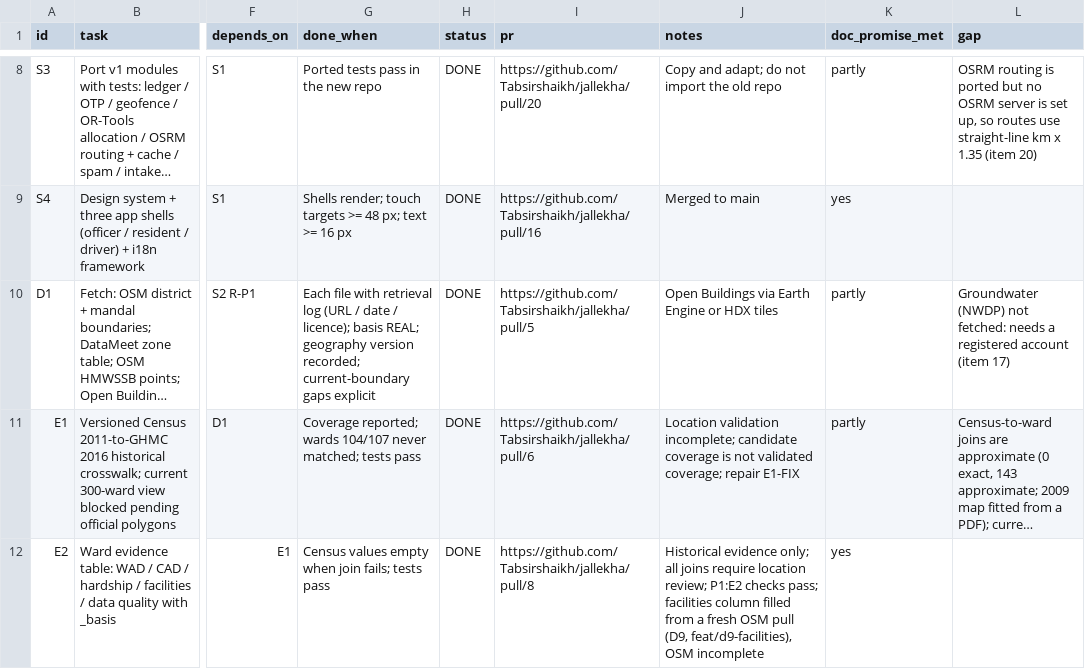
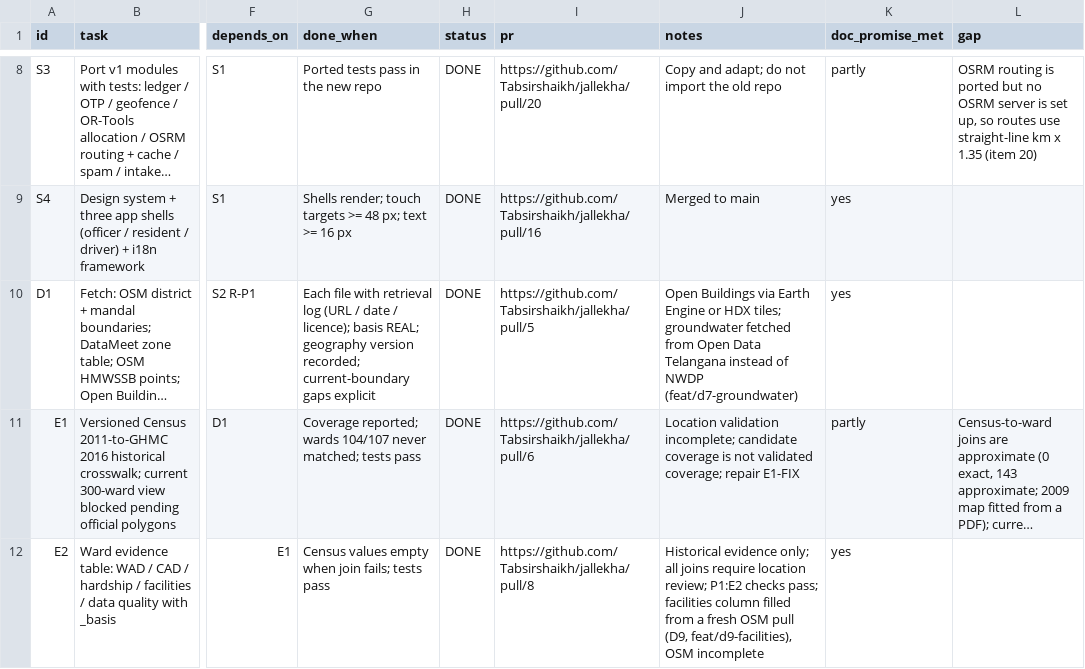
Before and after one commit to Tabsirshaikh/jallekha, a CSV file: docs/features.csv, drawn as a sheet; only a part is shown, gaps mark what is left out; long unchanged cells end in …; the diff covers the shown part only; the diff names each change by its address in the sheet, - before the commit and + after, or states it on an @@ line.

```diff
--- a/docs/features.csv
+++ b/docs/features.csv
-J10 (notes): …or HDX tiles
+J10 (notes): …or HDX tiles; groundwater fetched from Open Data Telangana instead of NWDP (feat/d7-groundwater)
-K10 (doc_promise_met): partly
+K10 (doc_promise_met): yes
-L10 (gap): Groundwater (NWDP) not fetched: needs a registered account (item 17)
+L10 (gap): (empty)
```
Also changed, not shown: 4 edited cells elsewhere in this file, docs/translation_review/translations.csv, 24 other files.
